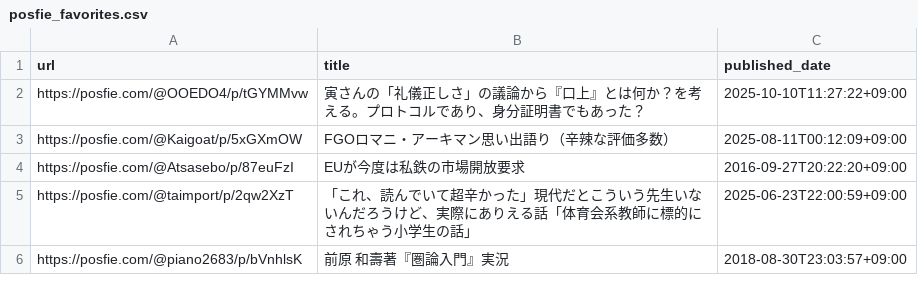
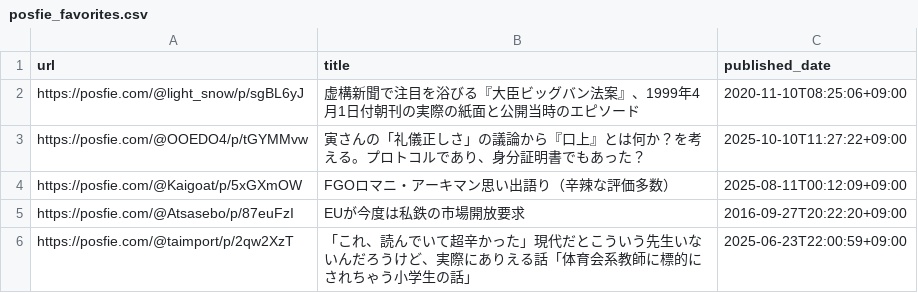
Before and after one commit to stepney141/favs, a CSV file: togetter/posfie_favorites.csv, drawn as a sheet; only a part is shown; the shorter side is filled out with more unchanged rows; the diff names each change by its address in the sheet, - before the commit and + after, or states it on an @@ line.

```diff
--- a/togetter/posfie_favorites.csv
+++ b/togetter/posfie_favorites.csv
+row 2: https://posfie.com/@light_snow/p/sgBL6yJ | 虚構新聞で注目を浴びる『大臣ビッグバン法案』、1999年4月1日付朝刊の実際の紙面と公開当時のエピソード | 2020-11-10T08:25:06+09:00
```
Also changed, not shown: boundhub/boundhub_tags.csv, github_stars/starred_repos.csv, 3 other files.
